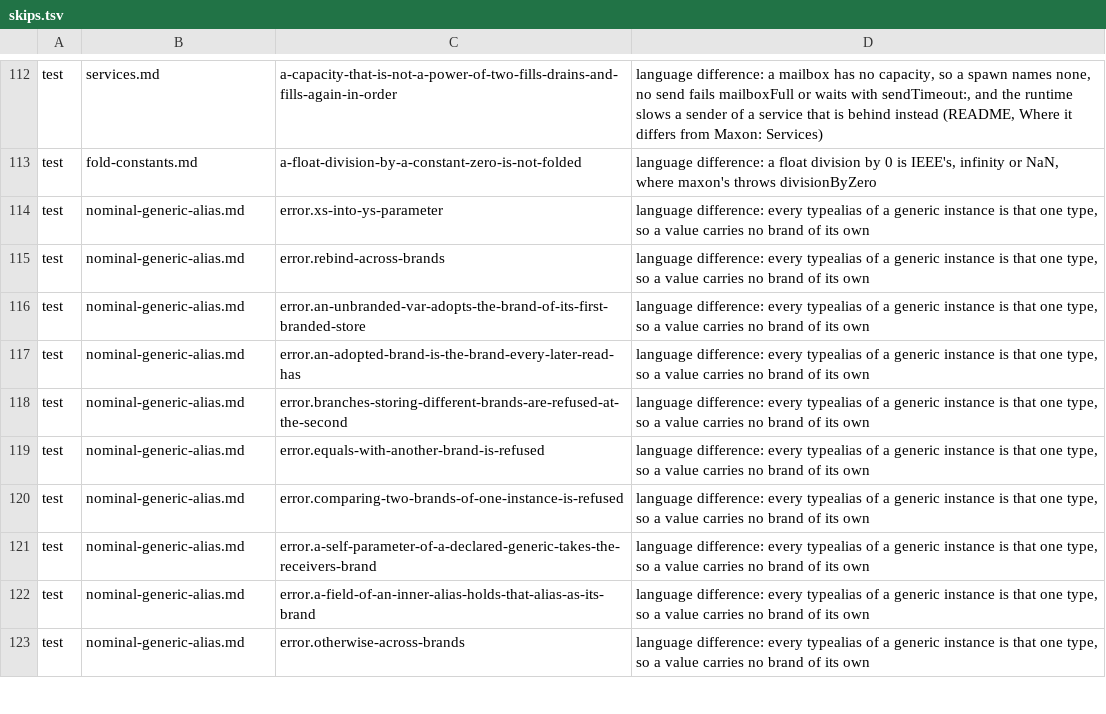
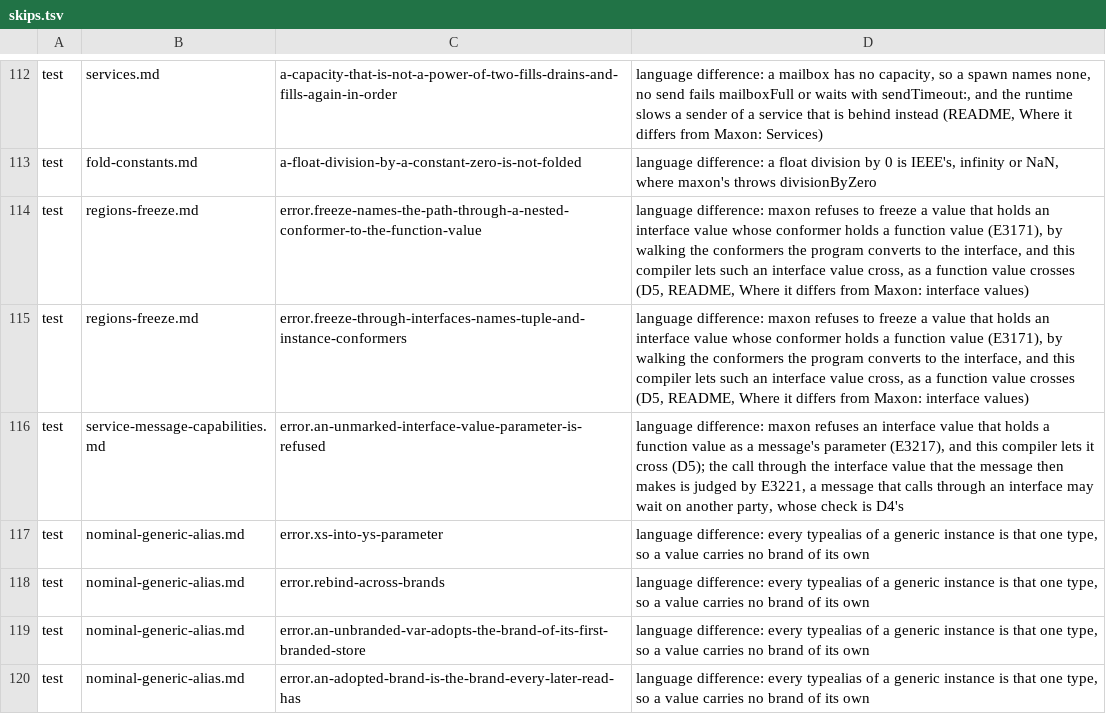
Before and after one commit to maxon-lang/maxon-rewrite-bootstrap, a TSV file: self/driver/skips.tsv, drawn as a sheet; only a part is shown, gaps mark what is left out; the shorter side is filled out with more unchanged rows; the diff names each change by its address in the sheet, - before the commit and + after, or states it on an @@ line.

```diff
--- a/self/driver/skips.tsv
+++ b/self/driver/skips.tsv
+row 114: test | regions-freeze.md | error.freeze-names-the-path-through-a-nested-conformer-to-the-function-value | language difference: maxon refuses to freeze a value that holds an interface value whose conformer holds a function value (E3171), by walking the conformers the program converts to the interface, and this compiler lets such an interface value cross, as a function value crosses (D5, README, Where it differs from Maxon: interface values)
+row 115: test | regions-freeze.md | error.freeze-through-interfaces-names-tuple-and-instance-conformers | language difference: maxon refuses to freeze a value that holds an interface value whose conformer holds a function value (E3171), by walking the conformers the program converts to the interface, and this compiler lets such an interface value cross, as a function value crosses (D5, README, Where it differs from Maxon: interface values)
+row 116: test | service-message-capabilities.md | error.an-unmarked-interface-value-parameter-is-refused | language difference: maxon refuses an interface value that holds a function value as a message's parameter (E3217), and this compiler lets it cross (D5); the call through the interface value that the message then makes is judged by E3221, a message that calls through an interface may wait on another party, whose check is D4's
```
Also changed, not shown: 5 other files.
